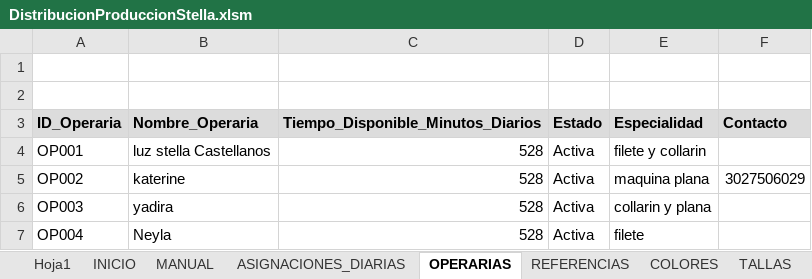
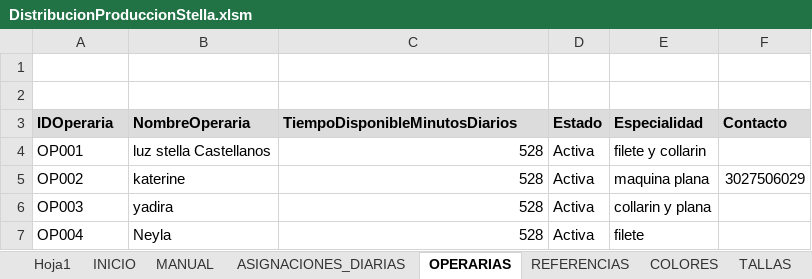
Before and after one commit to mireca22/macro, an Excel workbook: DistribucionProduccionStella.xlsm, sheet OPERARIAS, drawn as a sheet; values as stored, in another font and other column widths than the file's, no borders; charts and pictures not drawn; the diff names each change by its address in the sheet, - before the commit and + after, or states it on an @@ line.

```diff
--- a/DistribucionProduccionStella.xlsm (sheet OPERARIAS)
+++ b/DistribucionProduccionStella.xlsm (sheet OPERARIAS)
-A3: ID_Operaria
+A3: IDOperaria
-B3: Nombre_Operaria
+B3: NombreOperaria
-C3: Tiempo_Disponible_Minutos_Diarios
+C3: TiempoDisponibleMinutosDiarios
```
Also changed, not shown: sheet MANUAL, sheet LOTES, sheet TAREAS, sheet REFERENCIAS, sheet PARAMETROS, sheet INICIO, 2 more sheets, other sheet tabs, charts or pictures, 12 other files.
